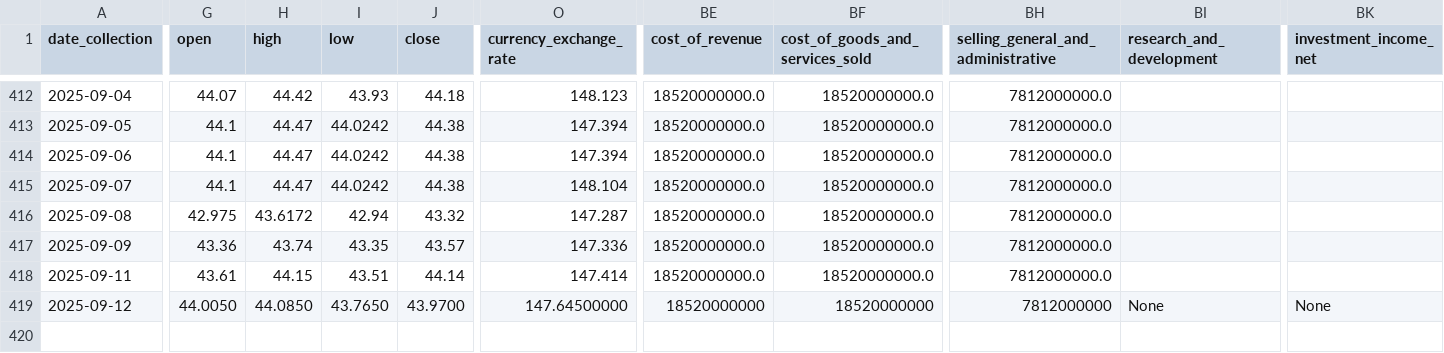
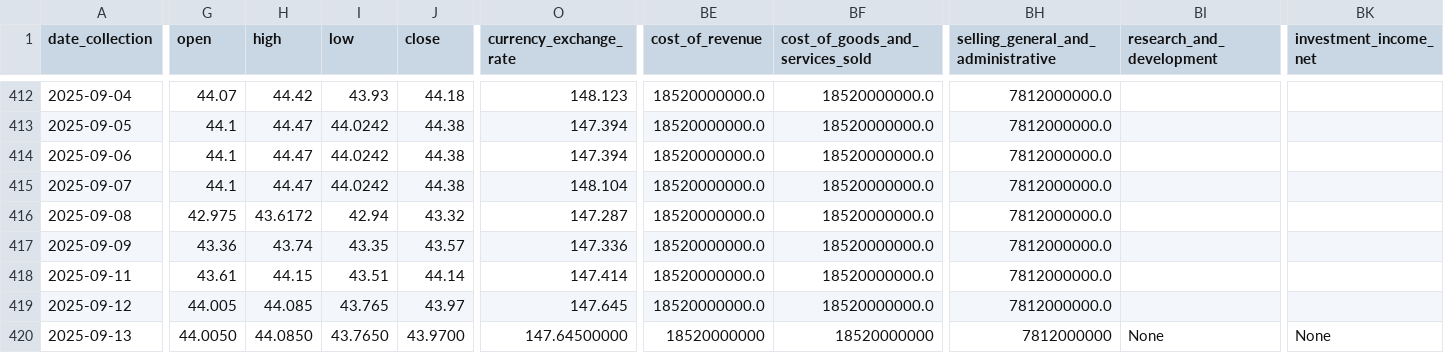
Before and after one commit to CastIehard/Stock-Prediction-AI, a CSV file: Stocks/Verizon/data.csv, drawn as a sheet; only a part is shown, gaps mark what is left out; rows hold the shown columns only; the diff covers the shown part only; the diff names each change by its address in the sheet, - before the commit and + after, or states it on an @@ line.

Commit message:
Daily Collection

```diff
--- a/Stocks/Verizon/data.csv
+++ b/Stocks/Verizon/data.csv
-G419 (open): 44.0050
+G419 (open): 44.005
-H419 (high): 44.0850
+H419 (high): 44.085
-I419 (low): 43.7650
+I419 (low): 43.765
-J419 (close): 43.9700
+J419 (close): 43.97
-O419 (currency_exchange_rate): 147.64500000
+O419 (currency_exchange_rate): 147.645
-BE419 (cost_of_revenue): 18520000000
+BE419 (cost_of_revenue): 18520000000.0
-BF419 (cost_of_goods_and_services_sold): 18520000000
+BF419 (cost_of_goods_and_services_sold): 18520000000.0
-BH419: 7812000000
+BH419: 7812000000.0
-BI419 (research_and_development): None
+BI419 (research_and_development): (empty)
-BK419 (investment_income_net): None
+BK419 (investment_income_net): (empty)
+row 420: 2025-09-13 | 44.0050 | 44.0850 | 43.7650 | 43.9700 | 147.64500000 | 18520000000 | 18520000000 | 7812000000 | None | None
```
Also changed, not shown: 44 edited cells elsewhere in this file, Stocks/Adobe/data.csv.
